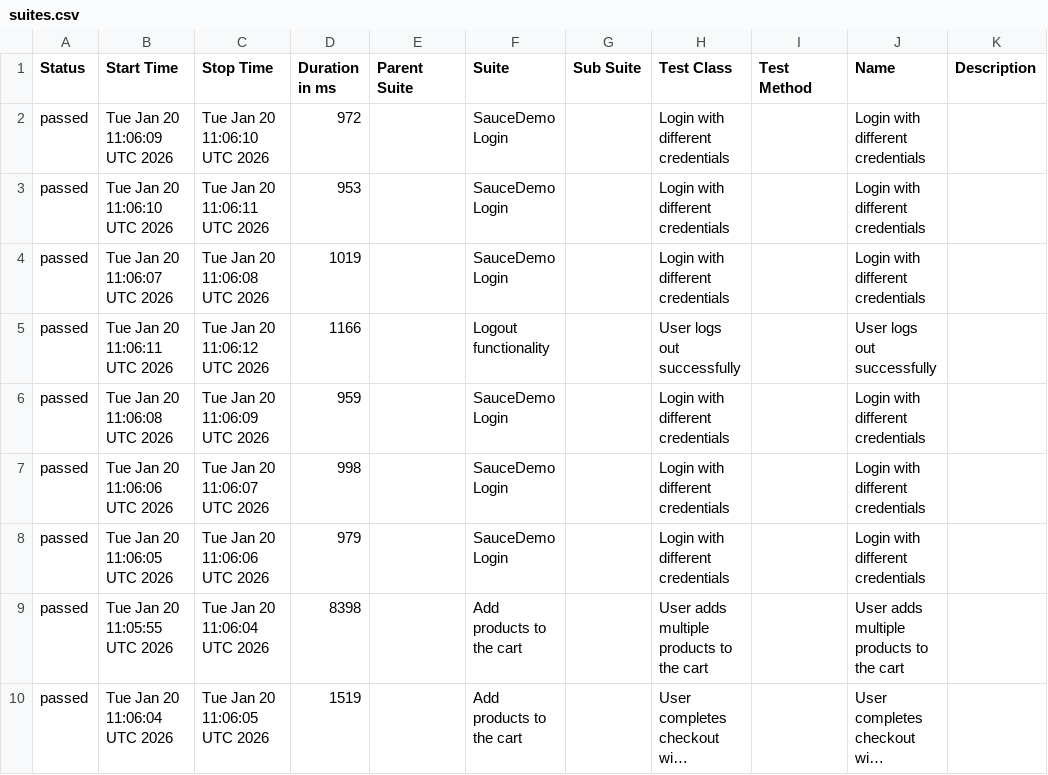
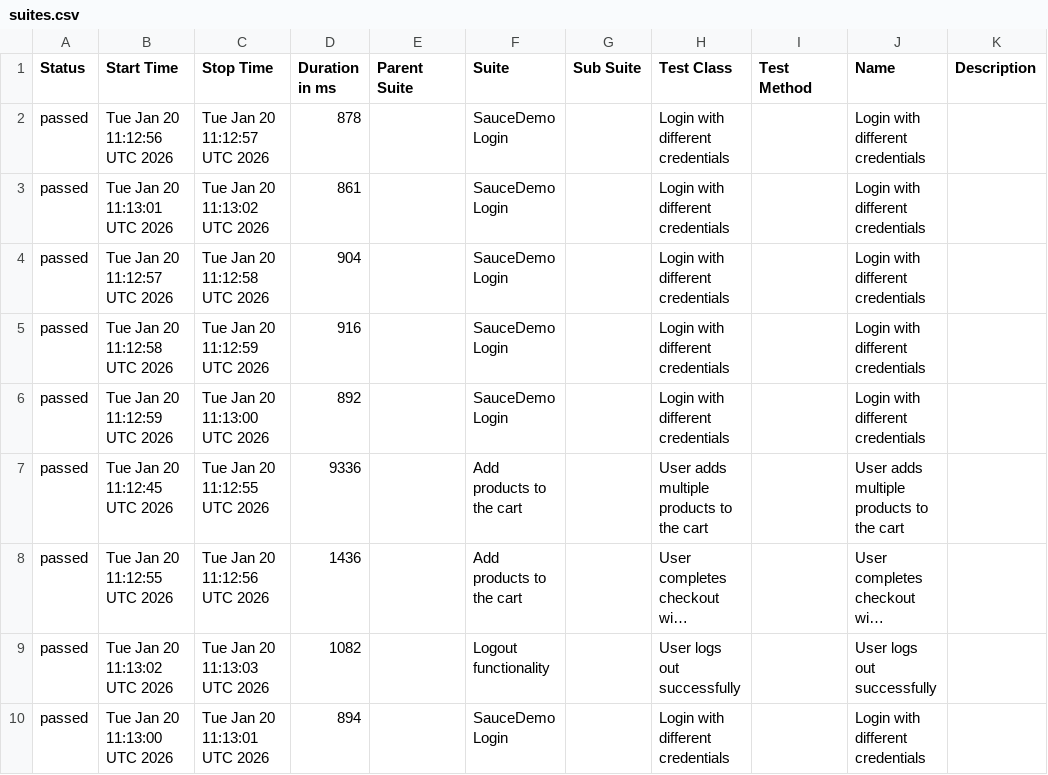
Before and after one commit to Zaif71/AdvanceSeleniumProject, a CSV file: data/suites.csv, drawn as a sheet; long unchanged cells end in …; removed rows and columns are numbered as before the commit, all else as after; the diff names each change by its address in the sheet, - before the commit and + after, or states it on an @@ line.

```diff
--- a/data/suites.csv
+++ b/data/suites.csv
-B2 (Start Time): Tue Jan 20 11:06:09 UTC 2026
+B2 (Start Time): Tue Jan 20 11:12:56 UTC 2026
-C2 (Stop Time): Tue Jan 20 11:06:10 UTC 2026
+C2 (Stop Time): Tue Jan 20 11:12:57 UTC 2026
-D2 (Duration in ms): 972
+D2 (Duration in ms): 878
-B3 (Start Time): Tue Jan 20 11:06:10 UTC 2026
+B3 (Start Time): Tue Jan 20 11:13:01 UTC 2026
-C3 (Stop Time): Tue Jan 20 11:06:11 UTC 2026
+C3 (Stop Time): Tue Jan 20 11:13:02 UTC 2026
-D3 (Duration in ms): 953
+D3 (Duration in ms): 861
-B4 (Start Time): Tue Jan 20 11:06:07 UTC 2026
+B4 (Start Time): Tue Jan 20 11:12:57 UTC 2026
-C4 (Stop Time): Tue Jan 20 11:06:08 UTC 2026
+C4 (Stop Time): Tue Jan 20 11:12:58 UTC 2026
-D4 (Duration in ms): 1019
+D4 (Duration in ms): 904
-row 5: passed | Tue Jan 20 11:06:11 UTC 2026 | Tue Jan 20 11:06:12 UTC 2026 | 1166 |  | Logout functionality |  | User logs out successfully |  | User logs out successfully
-B5 (Start Time): Tue Jan 20 11:06:08 UTC 2026
+B5 (Start Time): Tue Jan 20 11:12:58 UTC 2026
-C5 (Stop Time): Tue Jan 20 11:06:09 UTC 2026
+C5 (Stop Time): Tue Jan 20 11:12:59 UTC 2026
-D5 (Duration in ms): 959
+D5 (Duration in ms): 916
-row 7: passed | Tue Jan 20 11:06:06 UTC 2026 | Tue Jan 20 11:06:07 UTC 2026 | 998 |  | SauceDemo Login |  | Login with different credentials |  | Login with different credentials
-B6 (Start Time): Tue Jan 20 11:06:05 UTC 2026
+B6 (Start Time): Tue Jan 20 11:12:59 UTC 2026
-C6 (Stop Time): Tue Jan 20 11:06:06 UTC 2026
+C6 (Stop Time): Tue Jan 20 11:13:00 UTC 2026
-D6 (Duration in ms): 979
+D6 (Duration in ms): 892
-B7 (Start Time): Tue Jan 20 11:05:55 UTC 2026
+B7 (Start Time): Tue Jan 20 11:12:45 UTC 2026
-C7 (Stop Time): Tue Jan 20 11:06:04 UTC 2026
+C7 (Stop Time): Tue Jan 20 11:12:55 UTC 2026
-D7 (Duration in ms): 8398
+D7 (Duration in ms): 9336
-B8 (Start Time): Tue Jan 20 11:06:04 UTC 2026
+B8 (Start Time): Tue Jan 20 11:12:55 UTC 2026
-C8 (Stop Time): Tue Jan 20 11:06:05 UTC 2026
+C8 (Stop Time): Tue Jan 20 11:12:56 UTC 2026
-D8 (Duration in ms): 1519
+D8 (Duration in ms): 1436
+row 9: passed | Tue Jan 20 11:13:02 UTC 2026 | Tue Jan 20 11:13:03 UTC 2026 | 1082 |  | Logout functionality |  | User logs out successfully |  | User logs out successfully
+row 10: passed | Tue Jan 20 11:13:00 UTC 2026 | Tue Jan 20 11:13:01 UTC 2026 | 894 |  | SauceDemo Login |  | Login with different credentials |  | Login with different credentials
```
Also changed, not shown: data/behaviors.csv, 34 other files.
